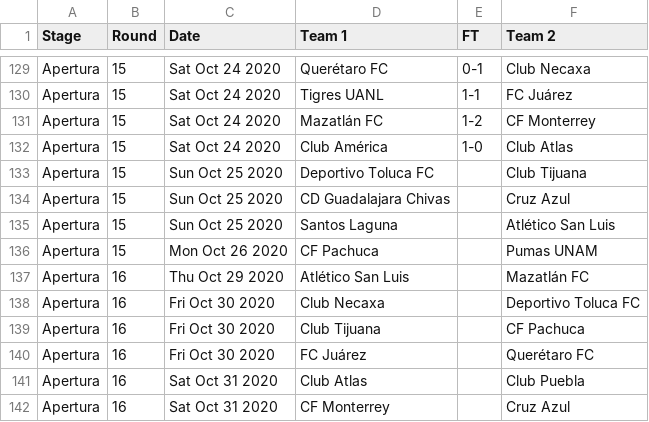
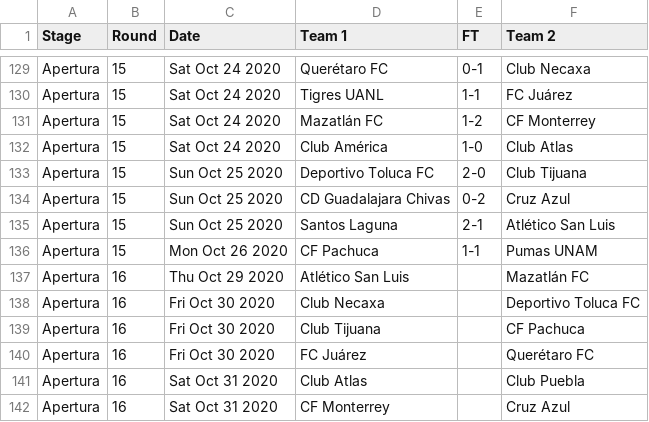
Before and after one commit to footballcsv/cache.wfb, a CSV file: 2020s/2020-21/mx.1.csv, drawn as a sheet; only a part is shown, gaps mark what is left out.

Commit message:
auto-update week 44

```diff
--- a/2020s/2020-21/mx.1.csv
+++ b/2020s/2020-21/mx.1.csv
@@ -132,6 +132,6 @@ Apertura,15,Sat Oct 24 2020,Mazatlán FC,1-2,CF Monterrey
 Apertura,15,Sat Oct 24 2020,Club América,1-0,Club Atlas
-Apertura,15,Sun Oct 25 2020,Deportivo Toluca FC,,Club Tijuana
-Apertura,15,Sun Oct 25 2020,CD Guadalajara Chivas,,Cruz Azul
-Apertura,15,Sun Oct 25 2020,Santos Laguna,,Atlético San Luis
-Apertura,15,Mon Oct 26 2020,CF Pachuca,,Pumas UNAM
+Apertura,15,Sun Oct 25 2020,Deportivo Toluca FC,2-0,Club Tijuana
+Apertura,15,Sun Oct 25 2020,CD Guadalajara Chivas,0-2,Cruz Azul
+Apertura,15,Sun Oct 25 2020,Santos Laguna,2-1,Atlético San Luis
+Apertura,15,Mon Oct 26 2020,CF Pachuca,1-1,Pumas UNAM
 Apertura,16,Thu Oct 29 2020,Atlético San Luis,,Mazatlán FC
```
